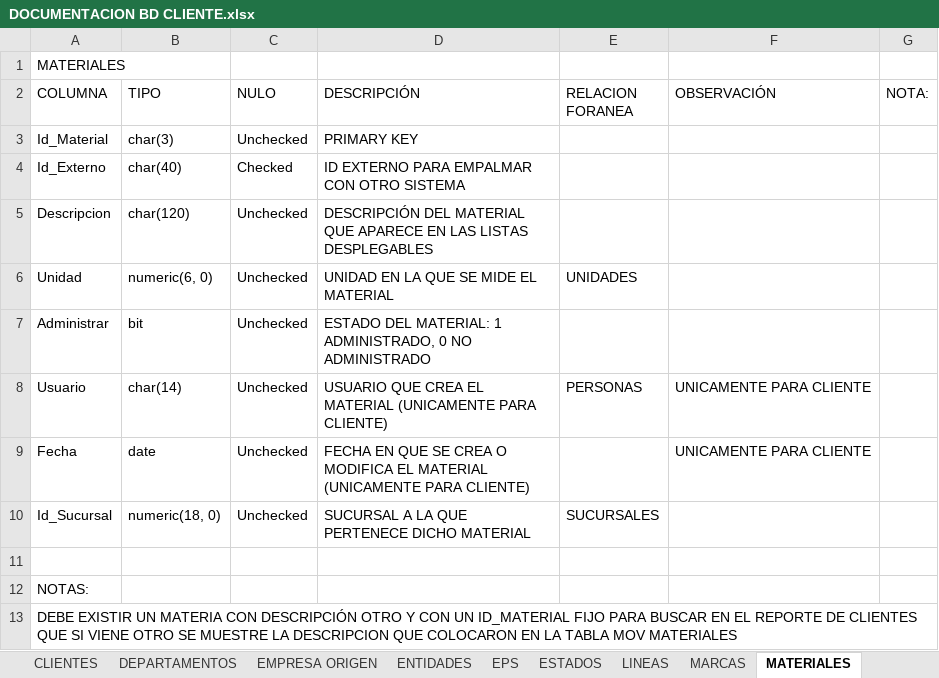
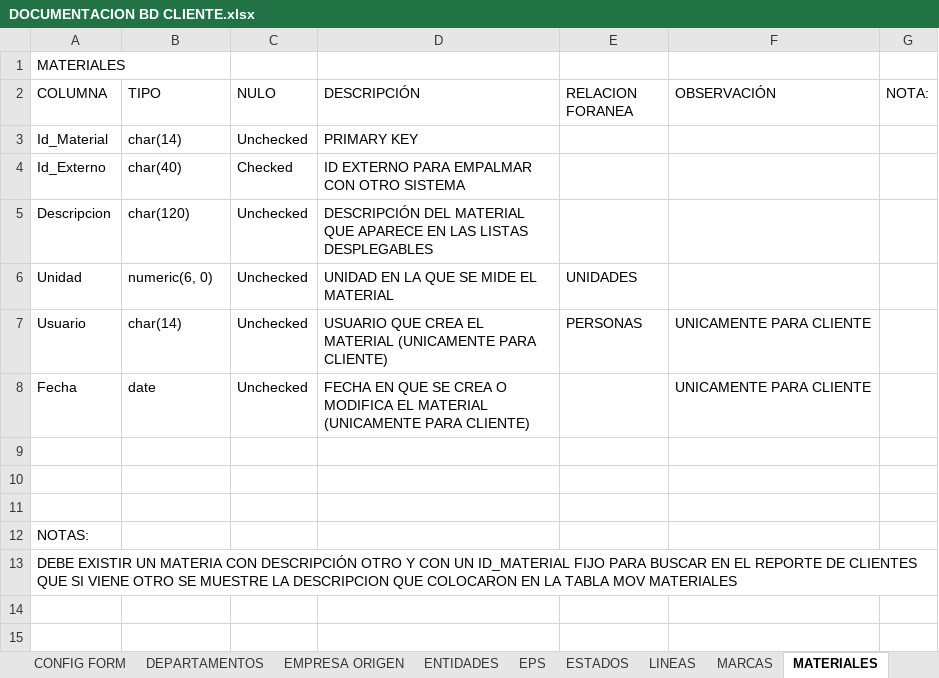
Before and after one commit to CamiloHernandezC/ClienteV3, an Excel workbook: DOCUMENTACION BD CLIENTE.xlsx, sheet MATERIALES, drawn as a sheet; values as stored, in another font and other column widths than the file's, no borders; removed rows and columns are numbered as before the commit, all else as after; the diff names each change by its address in the sheet, - before the commit and + after, or states it on an @@ line.

```diff
--- a/DOCUMENTACION BD CLIENTE.xlsx (sheet MATERIALES)
+++ b/DOCUMENTACION BD CLIENTE.xlsx (sheet MATERIALES)
+sheet tab: CONFIG FORM
-B3 (TIPO): char(3)
+B3 (TIPO): char(14)
-row 7: Administrar | bit | Unchecked | ESTADO DEL MATERIAL: 1 ADMINISTRADO, 0 NO ADMINISTRADO
-row 9: Id_Sucursal | numeric(18, 0) | Unchecked | SUCURSAL A LA QUE PERTENECE DICHO MATERIAL | SUCURSALES
+row 9: (empty)
+row 10: (empty)
```
Also changed, not shown: sheet NOTIFICACIONES, sheet PERSONAS, sheet MENU CLIENTE, sheet VEHICULOS, sheet ESTADOS, sheet USUARIOS, 13 more sheets, other sheet tabs.
